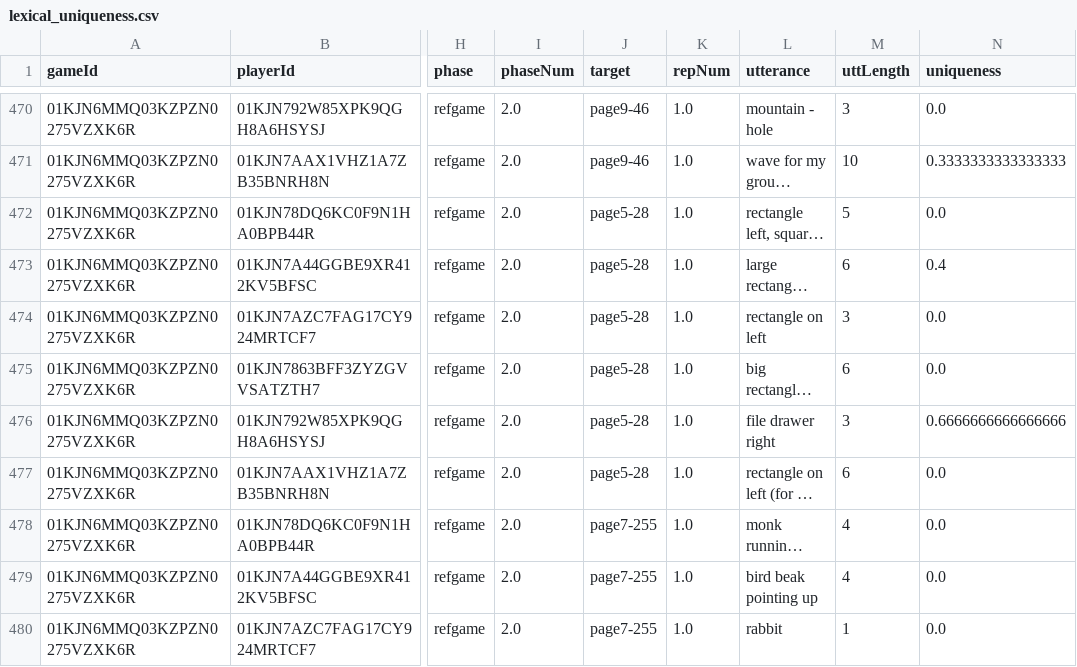
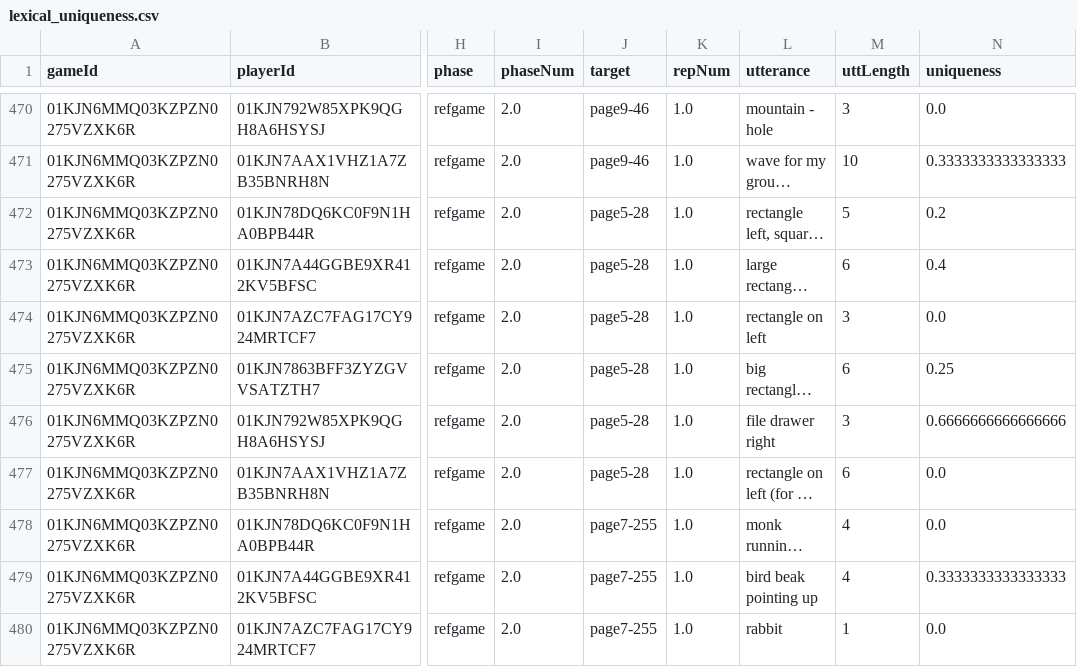
Before and after one commit to aliciamchen/lexical-variation, a CSV file: analysis/pilot_derived/lexical_uniqueness.csv, drawn as a sheet; only a part is shown, gaps mark what is left out; long unchanged cells end in …; the diff covers the shown part only; the diff names each change by its address in the sheet, - before the commit and + after, or states it on an @@ line.

```diff
--- a/analysis/pilot_derived/lexical_uniqueness.csv
+++ b/analysis/pilot_derived/lexical_uniqueness.csv
-N472 (uniqueness): 0.0
+N472 (uniqueness): 0.2
-N475 (uniqueness): 0.0
+N475 (uniqueness): 0.25
-N479 (uniqueness): 0.0
+N479 (uniqueness): 0.3333333333333333
```
Also changed, not shown: 124 edited cells elsewhere in this file, analysis/pilot_derived/first_phrase_similarities.csv, analysis/pilot_derived/pairwise_similarities.csv, 7 other files.
